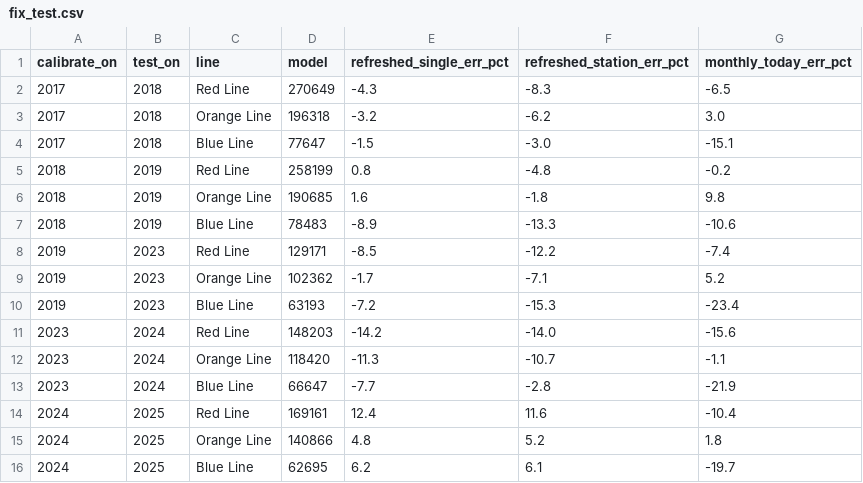
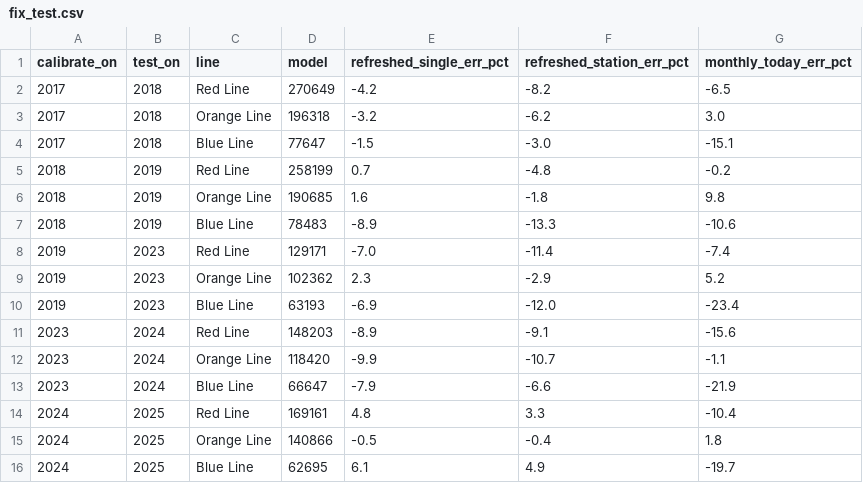
Before and after one commit to Shre0027/mbta-ridership-gap, a CSV file: outputs/fix_test.csv, drawn as a sheet.

```diff
--- a/outputs/fix_test.csv
+++ b/outputs/fix_test.csv
@@ -1,16 +1,16 @@
 calibrate_on,test_on,line,model,refreshed_single_err_pct,refreshed_station_err_pct,monthly_today_err_pct
-2017,2018,Red Line,270649,-4.3,-8.3,-6.5
+2017,2018,Red Line,270649,-4.2,-8.2,-6.5
 2017,2018,Orange Line,196318,-3.2,-6.2,3.0
 2017,2018,Blue Line,77647,-1.5,-3.0,-15.1
-2018,2019,Red Line,258199,0.8,-4.8,-0.2
+2018,2019,Red Line,258199,0.7,-4.8,-0.2
 2018,2019,Orange Line,190685,1.6,-1.8,9.8
 2018,2019,Blue Line,78483,-8.9,-13.3,-10.6
-2019,2023,Red Line,129171,-8.5,-12.2,-7.4
-2019,2023,Orange Line,102362,-1.7,-7.1,5.2
-2019,2023,Blue Line,63193,-7.2,-15.3,-23.4
-2023,2024,Red Line,148203,-14.2,-14.0,-15.6
-2023,2024,Orange Line,118420,-11.3,-10.7,-1.1
-2023,2024,Blue Line,66647,-7.7,-2.8,-21.9
-2024,2025,Red Line,169161,12.4,11.6,-10.4
-2024,2025,Orange Line,140866,4.8,5.2,1.8
-2024,2025,Blue Line,62695,6.2,6.1,-19.7
+2019,2023,Red Line,129171,-7.0,-11.4,-7.4
+2019,2023,Orange Line,102362,2.3,-2.9,5.2
+2019,2023,Blue Line,63193,-6.9,-12.0,-23.4
+2023,2024,Red Line,148203,-8.9,-9.1,-15.6
+2023,2024,Orange Line,118420,-9.9,-10.7,-1.1
+2023,2024,Blue Line,66647,-7.9,-6.6,-21.9
+2024,2025,Red Line,169161,4.8,3.3,-10.4
+2024,2025,Orange Line,140866,-0.5,-0.4,1.8
+2024,2025,Blue Line,62695,6.1,4.9,-19.7
```
Also changed, not shown: outputs/blue_stations_by_year.csv, outputs/green_summary_by_year.csv, 13 other files.
